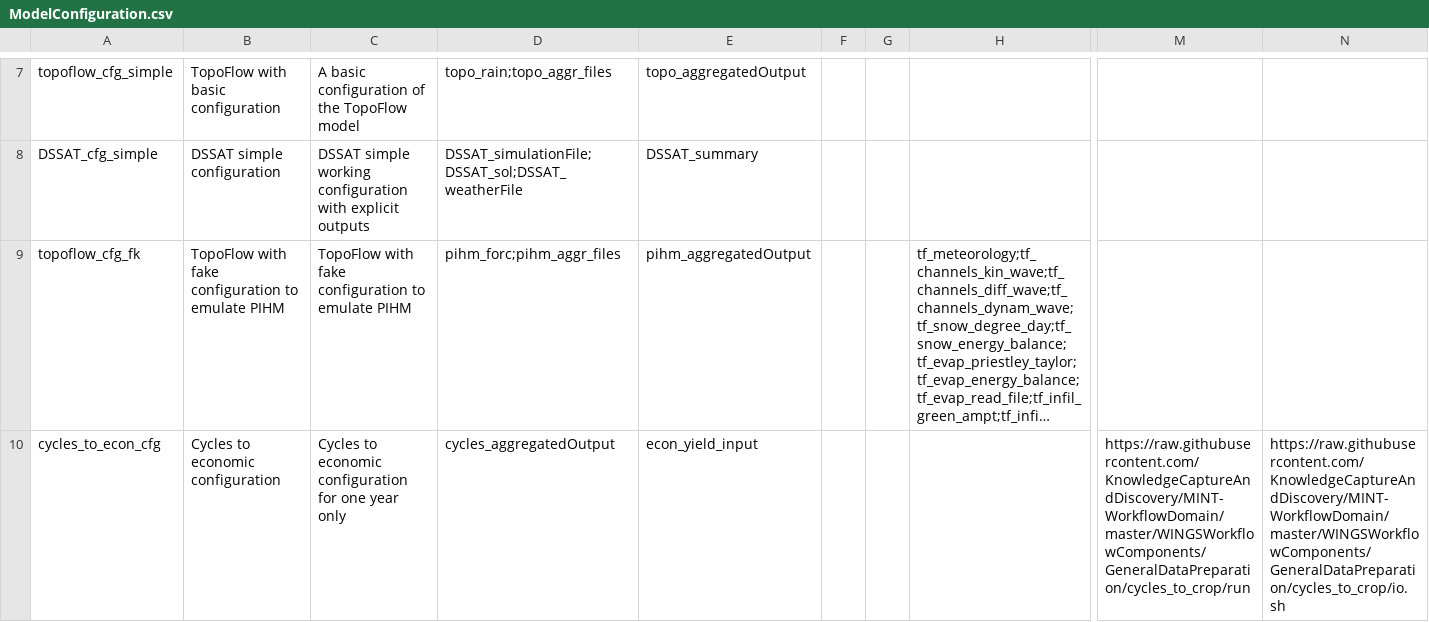
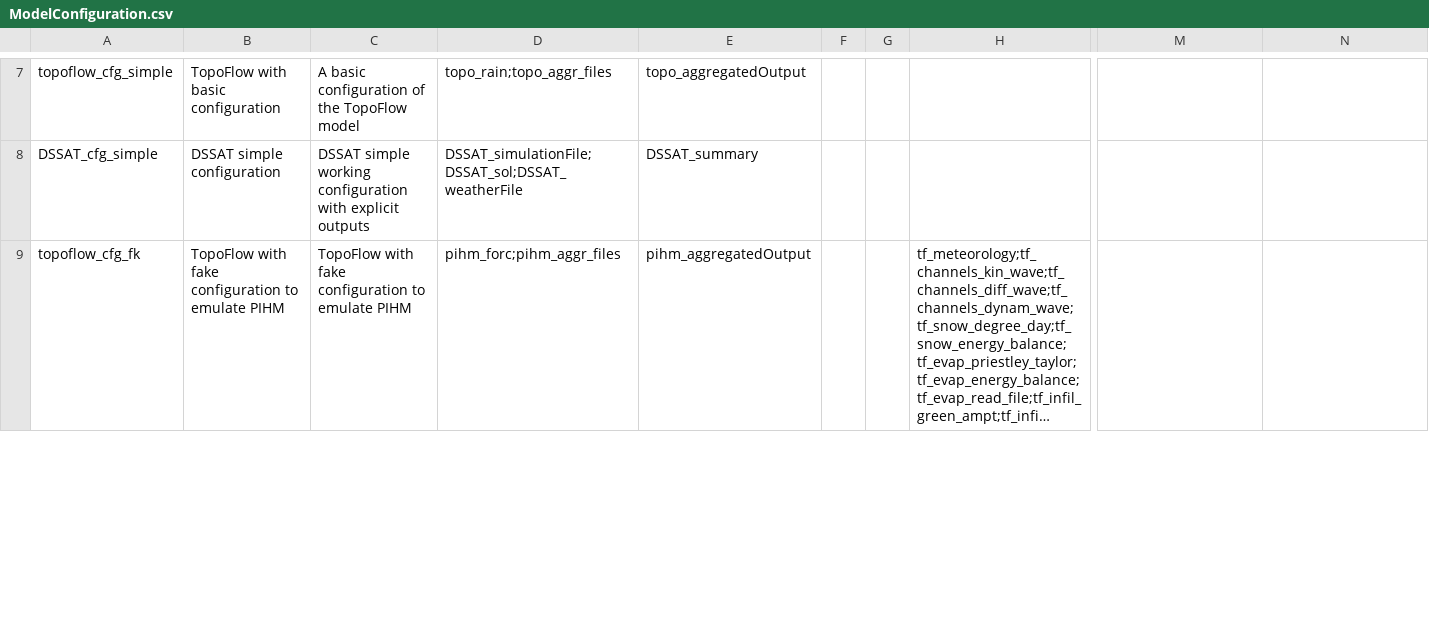
Before and after one commit to mintproject/Mint-ModelCatalog-Ontology, a CSV file: modelCatalog/instances/ModelConfiguration.csv, drawn as a sheet; only a part is shown, gaps mark what is left out; long unchanged cells end in …; removed rows and columns are numbered as before the commit, all else as after; rows hold the shown columns only; the diff covers the shown part only; the diff names each change by its address in the sheet, - before the commit and + after, or states it on an @@ line.

```diff
--- a/modelCatalog/instances/ModelConfiguration.csv
+++ b/modelCatalog/instances/ModelConfiguration.csv
-row 10: cycles_to_econ_cfg | Cycles to economic configuration | Cycles to economic configuration for one year only | cycles_aggregatedOutput | econ_yield_input |  |  |  | https://raw.githubusercontent.com/KnowledgeCaptureAndDiscovery/MINT-WorkflowDomain/master/WINGSWorkflowComponents/GeneralDataPreparation/cycles_to_crop/run | https://raw.githubusercontent.com/KnowledgeCaptureAndDiscovery/MINT-WorkflowDomain/master/WINGSWorkflowComponents/GeneralDataPreparation/cycles_to_crop/io.sh
```
Also changed, not shown: 1 added row and 1 edited cell elsewhere in this file, modelCatalog/instances/DatasetSpecification.csv.
